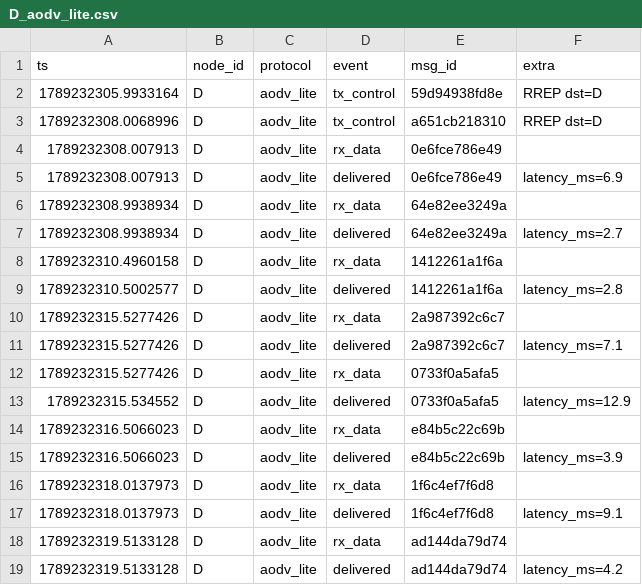
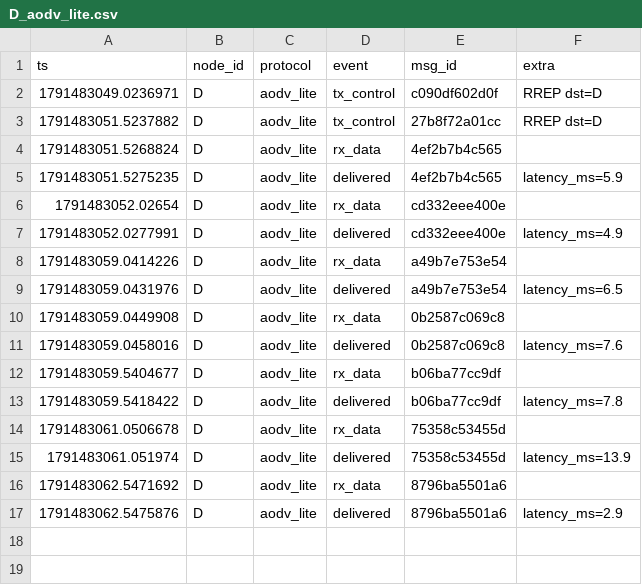
Before and after one commit to kushxgr/meshchat, a CSV file: logs/D_aodv_lite.csv, drawn as a sheet.

```diff
--- a/logs/D_aodv_lite.csv
+++ b/logs/D_aodv_lite.csv
@@ -1,19 +1,17 @@
 ts,node_id,protocol,event,msg_id,extra
-1789232305.9933164,D,aodv_lite,tx_control,59d94938fd8e,RREP dst=D
-1789232308.0068996,D,aodv_lite,tx_control,a651cb218310,RREP dst=D
-1789232308.007913,D,aodv_lite,rx_data,0e6fce786e49,
-1789232308.007913,D,aodv_lite,delivered,0e6fce786e49,latency_ms=6.9
-1789232308.9938934,D,aodv_lite,rx_data,64e82ee3249a,
-1789232308.9938934,D,aodv_lite,delivered,64e82ee3249a,latency_ms=2.7
-1789232310.4960158,D,aodv_lite,rx_data,1412261a1f6a,
-1789232310.5002577,D,aodv_lite,delivered,1412261a1f6a,latency_ms=2.8
-1789232315.5277426,D,aodv_lite,rx_data,2a987392c6c7,
-1789232315.5277426,D,aodv_lite,delivered,2a987392c6c7,latency_ms=7.1
-1789232315.5277426,D,aodv_lite,rx_data,0733f0a5afa5,
-1789232315.534552,D,aodv_lite,delivered,0733f0a5afa5,latency_ms=12.9
-1789232316.5066023,D,aodv_lite,rx_data,e84b5c22c69b,
-1789232316.5066023,D,aodv_lite,delivered,e84b5c22c69b,latency_ms=3.9
-1789232318.0137973,D,aodv_lite,rx_data,1f6c4ef7f6d8,
-1789232318.0137973,D,aodv_lite,delivered,1f6c4ef7f6d8,latency_ms=9.1
-1789232319.5133128,D,aodv_lite,rx_data,ad144da79d74,
-1789232319.5133128,D,aodv_lite,delivered,ad144da79d74,latency_ms=4.2
+1791483049.0236971,D,aodv_lite,tx_control,c090df602d0f,RREP dst=D
+1791483051.5237882,D,aodv_lite,tx_control,27b8f72a01cc,RREP dst=D
+1791483051.5268824,D,aodv_lite,rx_data,4ef2b7b4c565,
+1791483051.5275235,D,aodv_lite,delivered,4ef2b7b4c565,latency_ms=5.9
+1791483052.02654,D,aodv_lite,rx_data,cd332eee400e,
+1791483052.0277991,D,aodv_lite,delivered,cd332eee400e,latency_ms=4.9
+1791483059.0414226,D,aodv_lite,rx_data,a49b7e753e54,
+1791483059.0431976,D,aodv_lite,delivered,a49b7e753e54,latency_ms=6.5
+1791483059.0449908,D,aodv_lite,rx_data,0b2587c069c8,
+1791483059.0458016,D,aodv_lite,delivered,0b2587c069c8,latency_ms=7.6
+1791483059.5404677,D,aodv_lite,rx_data,b06ba77cc9df,
+1791483059.5418422,D,aodv_lite,delivered,b06ba77cc9df,latency_ms=7.8
+1791483061.0506678,D,aodv_lite,rx_data,75358c53455d,
+1791483061.051974,D,aodv_lite,delivered,75358c53455d,latency_ms=13.9
+1791483062.5471692,D,aodv_lite,rx_data,8796ba5501a6,
+1791483062.5475876,D,aodv_lite,delivered,8796ba5501a6,latency_ms=2.9
```
Also changed, not shown: logs/A_aodv_lite.csv, logs/B_aodv_lite.csv, 24 other files.
